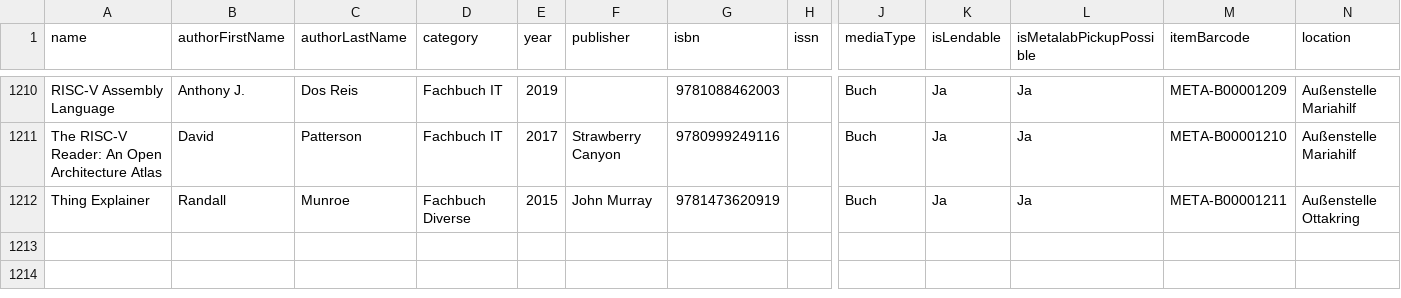
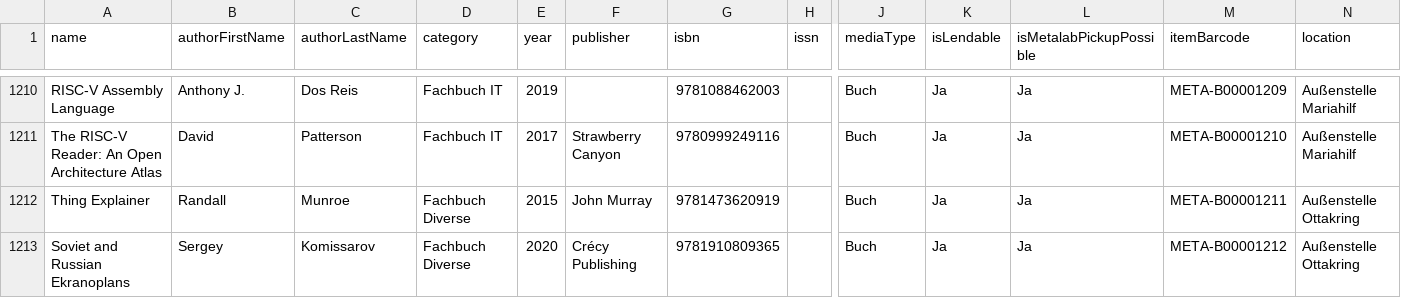
Before and after one commit to Metalab/library-media-inventory, a CSV file: inventory.csv, drawn as a sheet; only a part is shown, gaps mark what is left out; rows hold the shown columns only; the diff names each change by its address in the sheet, - before the commit and + after, or states it on an @@ line.

Commit message:
Obskure sowjetische Technik gibt es jetzt auch in Ottakring

```diff
--- a/inventory.csv
+++ b/inventory.csv
+row 1213: Soviet and Russian Ekranoplans | Sergey | Komissarov | Fachbuch Diverse | 2020 | Crécy Publishing | 9781910809365 |  | Buch | Ja | Ja | META-B00001212 | Außenstelle Ottakring
```
